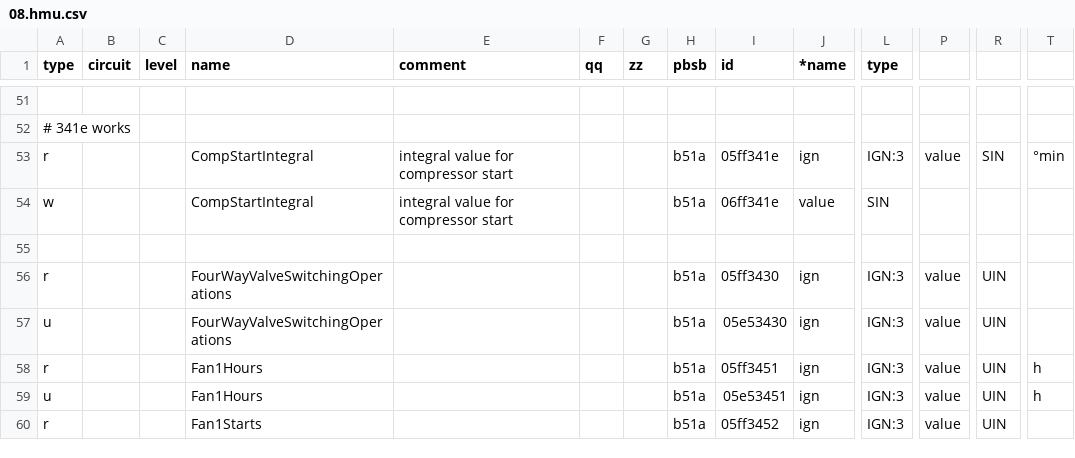
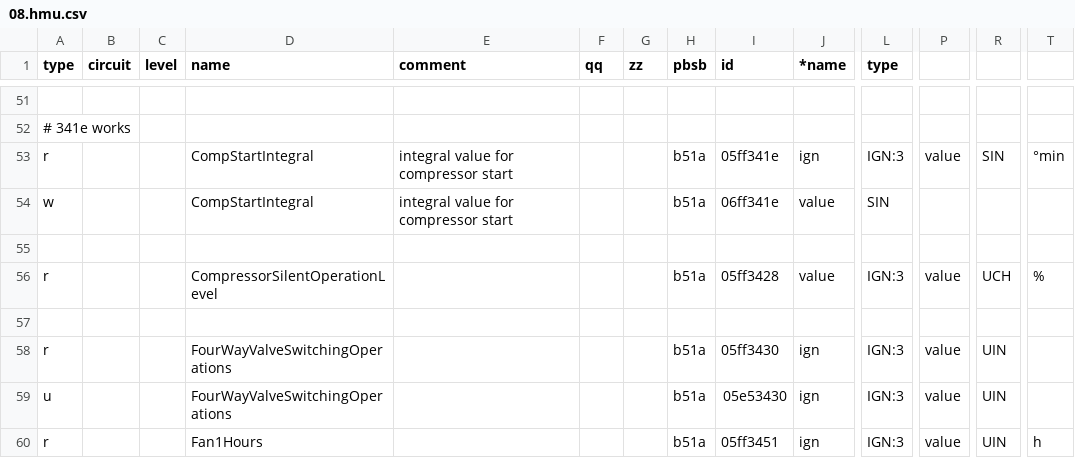
Before and after one commit to stgm/ebus.github.io, a CSV file: en/vaillant/08.hmu.csv, drawn as a sheet; only a part is shown, gaps mark what is left out; the shorter side is filled out with more unchanged rows; rows hold the shown columns only; the diff names each change by its address in the sheet, - before the commit and + after, or states it on an @@ line.

Commit message:
compr

```diff
--- a/en/vaillant/08.hmu.csv
+++ b/en/vaillant/08.hmu.csv
+row 56: r |  |  | CompressorSilentOperationLevel |  |  |  | b51a | 05ff3428 | value | IGN:3 | value | UCH | %
+row 57: (empty)
```
